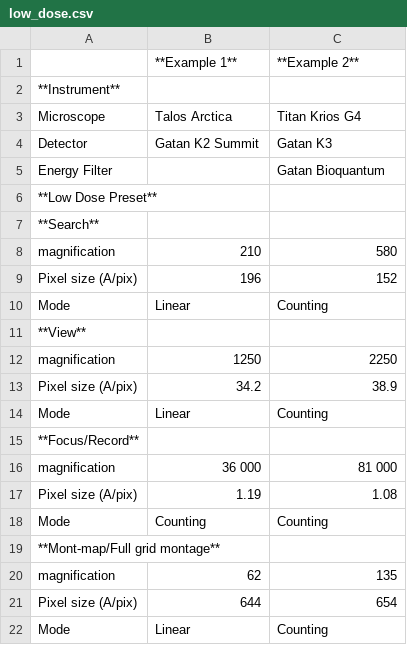
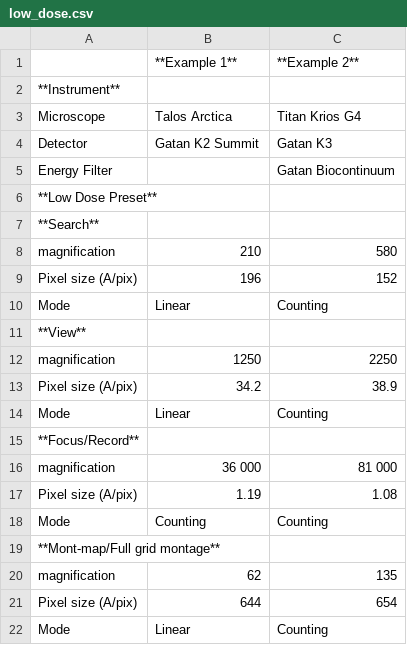
Before and after one commit to NIEHS/SmartScope-docs, a CSV file: smartscope-docs/docs/getting_started/post-install/low_dose.csv, drawn as a sheet.

```diff
--- a/smartscope-docs/docs/getting_started/post-install/low_dose.csv
+++ b/smartscope-docs/docs/getting_started/post-install/low_dose.csv
@@ -4,3 +4,3 @@ Microscope, Talos Arctica, Titan Krios G4
 Detector, Gatan K2 Summit, Gatan K3
-Energy Filter, , Gatan Bioquantum
+Energy Filter, , Gatan Biocontinuum
 **Low Dose Preset**, ,
```
Also changed, not shown: 8 other files.
